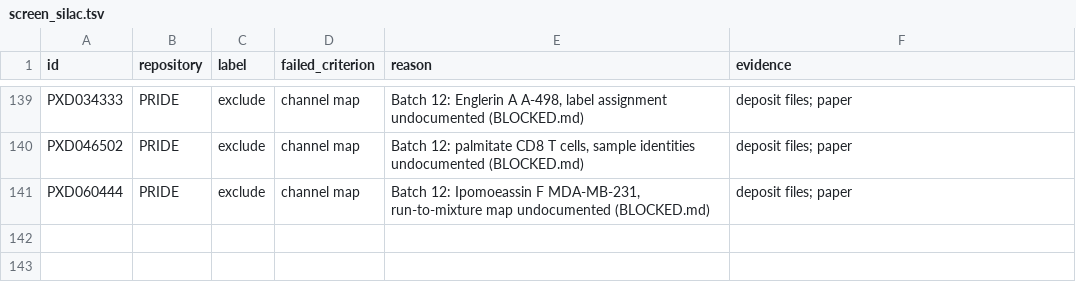
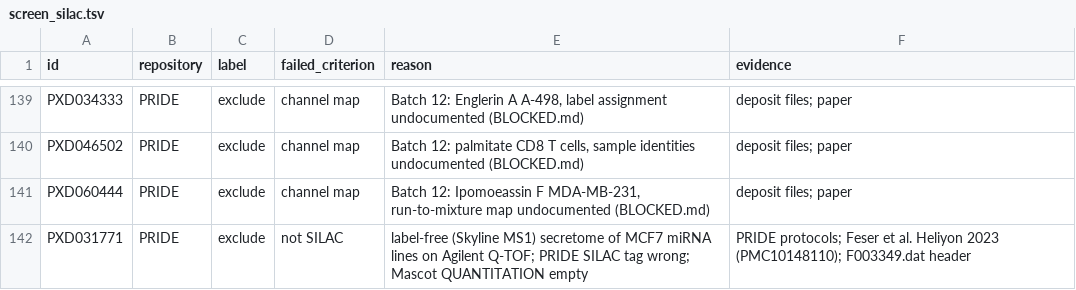
Before and after one commit to bigbio/sdrf-skills, a TSV file: results/screen_silac.tsv, drawn as a sheet; only a part is shown, gaps mark what is left out; the diff names each change by its address in the sheet, - before the commit and + after, or states it on an @@ line.

```diff
--- a/results/screen_silac.tsv
+++ b/results/screen_silac.tsv
+row 142: PXD031771 | PRIDE | exclude | not SILAC | label-free (Skyline MS1) secretome of MCF7 miRNA lines on Agilent Q-TOF; PRIDE SILAC tag wrong; Mascot QUANTITATION empty | PRIDE protocols; Feser et al. Heliyon 2023 (PMC10148110); F003349.dat header
```
